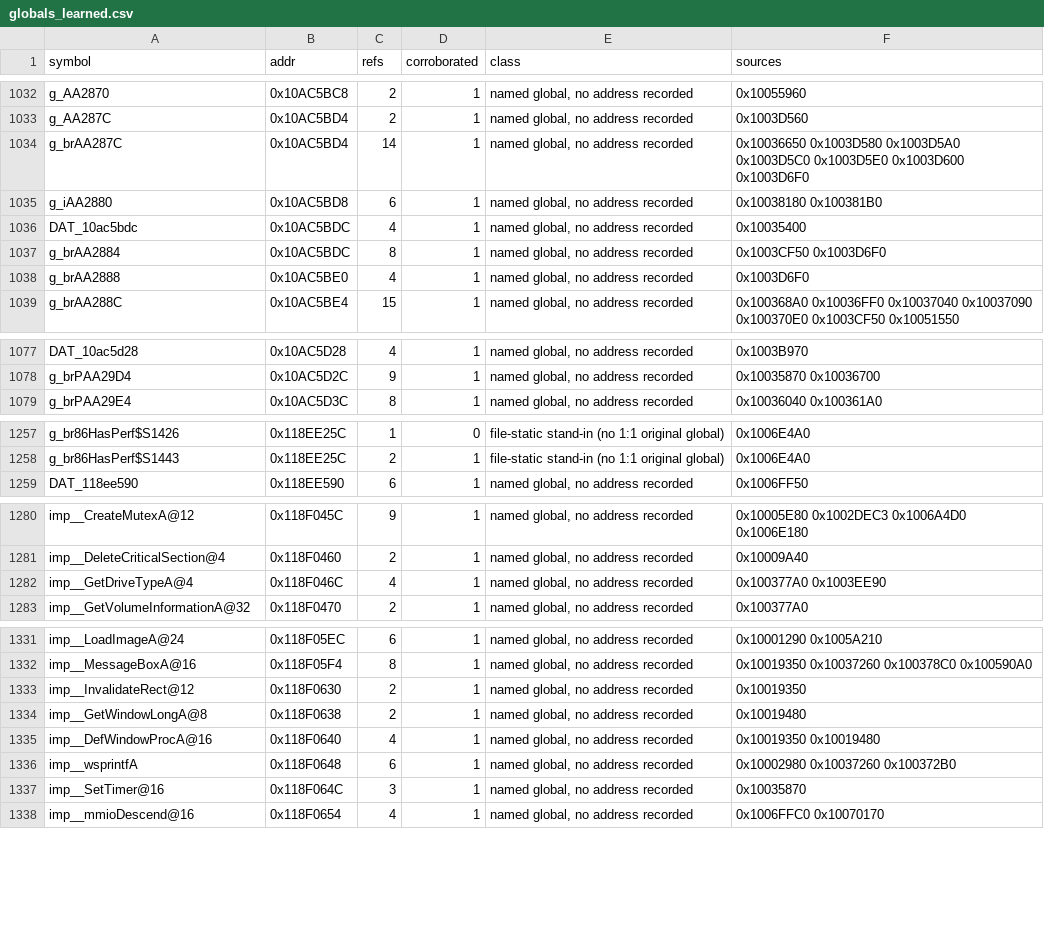
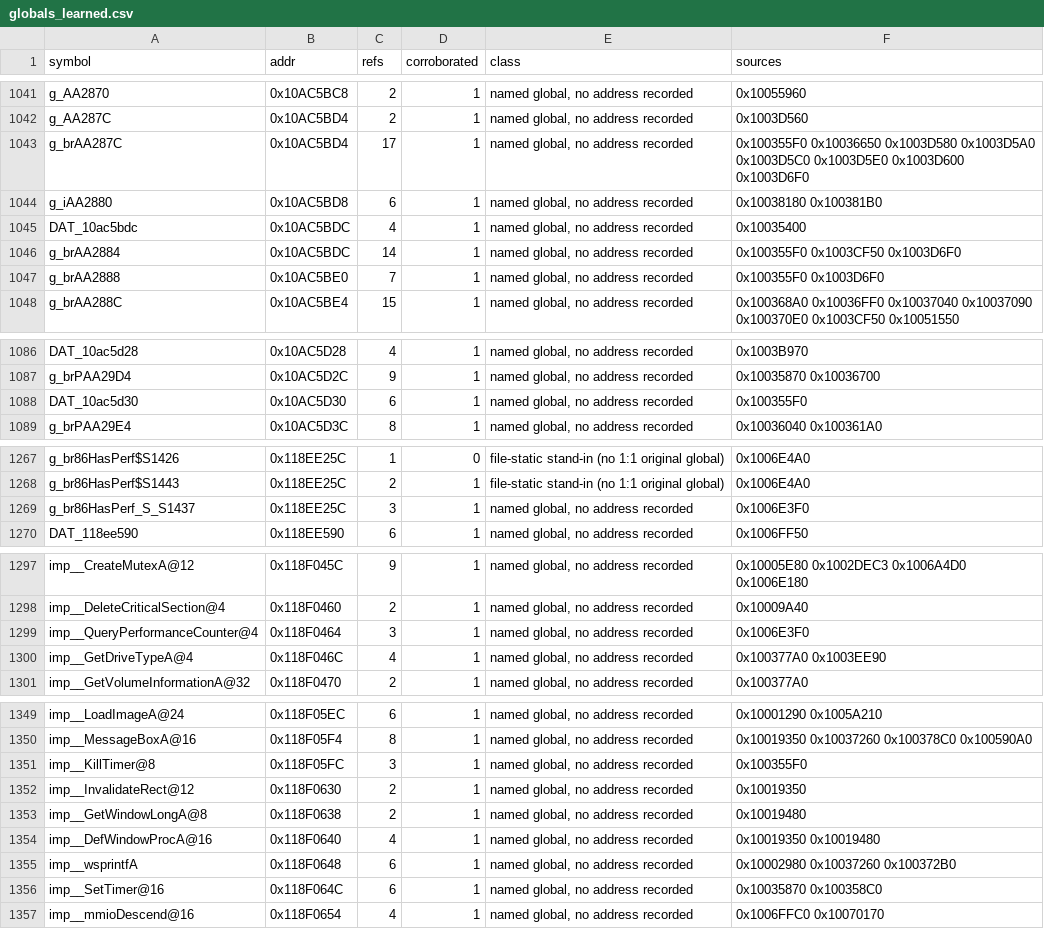
Before and after one commit to jeff-strutb/brally, a CSV file: config/globals_learned.csv, drawn as a sheet; only a part is shown, gaps mark what is left out; the diff covers the shown part only.

```diff
--- a/config/globals_learned.csv
+++ b/config/globals_learned.csv
@@ -1033,7 +1042,7 @@ g_AA2870,0x10AC5BC8,2,1,"named global, no address recorded",0x10055960
 g_AA287C,0x10AC5BD4,2,1,"named global, no address recorded",0x1003D560
-g_brAA287C,0x10AC5BD4,14,1,"named global, no address recorded",0x10036650 0x1003D580 0x1003D5A0 0x1003D5C0 0x1003D5E0 0x1003D600 0x1003D6F0
+g_brAA287C,0x10AC5BD4,17,1,"named global, no address recorded",0x100355F0 0x10036650 0x1003D580 0x1003D5A0 0x1003D5C0 0x1003D5E0 0x1003D600 0x1003D6F0
 g_iAA2880,0x10AC5BD8,6,1,"named global, no address recorded",0x10038180 0x100381B0
 DAT_10ac5bdc,0x10AC5BDC,4,1,"named global, no address recorded",0x10035400
-g_brAA2884,0x10AC5BDC,8,1,"named global, no address recorded",0x1003CF50 0x1003D6F0
-g_brAA2888,0x10AC5BE0,4,1,"named global, no address recorded",0x1003D6F0
+g_brAA2884,0x10AC5BDC,14,1,"named global, no address recorded",0x100355F0 0x1003CF50 0x1003D6F0
+g_brAA2888,0x10AC5BE0,7,1,"named global, no address recorded",0x100355F0 0x1003D6F0
 g_brAA288C,0x10AC5BE4,15,1,"named global, no address recorded",0x100368A0 0x10036FF0 0x10037040 0x10037090 0x100370E0 0x1003CF50 0x10051550
@@ -1078,2 +1087,3 @@ DAT_10ac5d28,0x10AC5D28,4,1,"named global, no address recorded",0x1003B970
 g_brPAA29D4,0x10AC5D2C,9,1,"named global, no address recorded",0x10035870 0x10036700
+DAT_10ac5d30,0x10AC5D30,6,1,"named global, no address recorded",0x100355F0
 g_brPAA29E4,0x10AC5D3C,8,1,"named global, no address recorded",0x10036040 0x100361A0
@@ -1258,2 +1268,3 @@ g_br86HasPerf$S1426,0x118EE25C,1,0,file-static stand-in (no 1:1 original global)
 g_br86HasPerf$S1443,0x118EE25C,2,1,file-static stand-in (no 1:1 original global),0x1006E4A0
+g_br86HasPerf_S_S1437,0x118EE25C,3,1,"named global, no address recorded",0x1006E3F0
 DAT_118ee590,0x118EE590,6,1,"named global, no address recorded",0x1006FF50
@@ -1281,2 +1298,3 @@ imp__CreateMutexA@12,0x118F045C,9,1,"named global, no address recorded",0x10005E
 imp__DeleteCriticalSection@4,0x118F0460,2,1,"named global, no address recorded",0x10009A40
+imp__QueryPerformanceCounter@4,0x118F0464,3,1,"named global, no address recorded",0x1006E3F0
 imp__GetDriveTypeA@4,0x118F046C,4,1,"named global, no address recorded",0x100377A0 0x1003EE90
@@ -1332,2 +1350,3 @@ imp__LoadImageA@24,0x118F05EC,6,1,"named global, no address recorded",0x10001290
 imp__MessageBoxA@16,0x118F05F4,8,1,"named global, no address recorded",0x10019350 0x10037260 0x100378C0 0x100590A0
+imp__KillTimer@8,0x118F05FC,3,1,"named global, no address recorded",0x100355F0
 imp__InvalidateRect@12,0x118F0630,2,1,"named global, no address recorded",0x10019350
@@ -1336,3 +1355,3 @@ imp__DefWindowProcA@16,0x118F0640,4,1,"named global, no address recorded",0x1001
 imp__wsprintfA,0x118F0648,6,1,"named global, no address recorded",0x10002980 0x10037260 0x100372B0
-imp__SetTimer@16,0x118F064C,3,1,"named global, no address recorded",0x10035870
+imp__SetTimer@16,0x118F064C,6,1,"named global, no address recorded",0x10035870 0x100358C0
 imp__mmioDescend@16,0x118F0654,4,1,"named global, no address recorded",0x1006FFC0 0x10070170
```
Also changed, not shown: 15 added rows and 32 edited cells elsewhere in this file, 1 other file.
